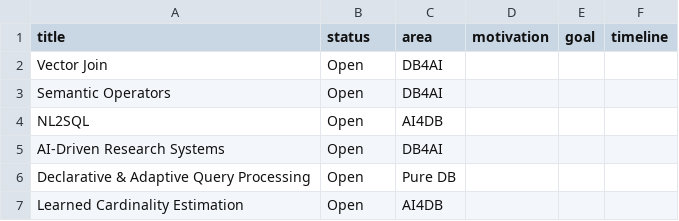
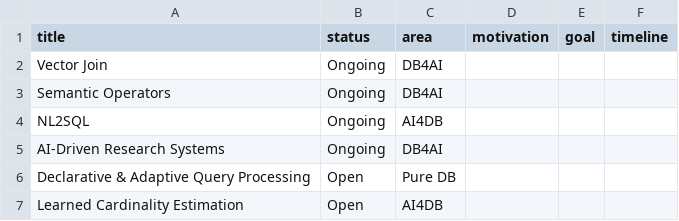
Before and after one commit to ldis-kaist/ldis-kaist.github.io, a CSV file: files/projects.csv, drawn as a sheet.

Commit message:
Update project statuses to 'Ongoing'

```diff
--- a/files/projects.csv
+++ b/files/projects.csv
@@ -1,6 +1,6 @@
 title,status,area,motivation,goal,timeline
-Vector Join,Open,DB4AI,,,
-Semantic Operators,Open,DB4AI,,,
-NL2SQL,Open,AI4DB,,,
-AI-Driven Research Systems,Open,DB4AI,,,
+Vector Join,Ongoing,DB4AI,,,
+Semantic Operators,Ongoing,DB4AI,,,
+NL2SQL,Ongoing,AI4DB,,,
+AI-Driven Research Systems,Ongoing,DB4AI,,,
 Declarative & Adaptive Query Processing,Open,Pure DB,,,
```
